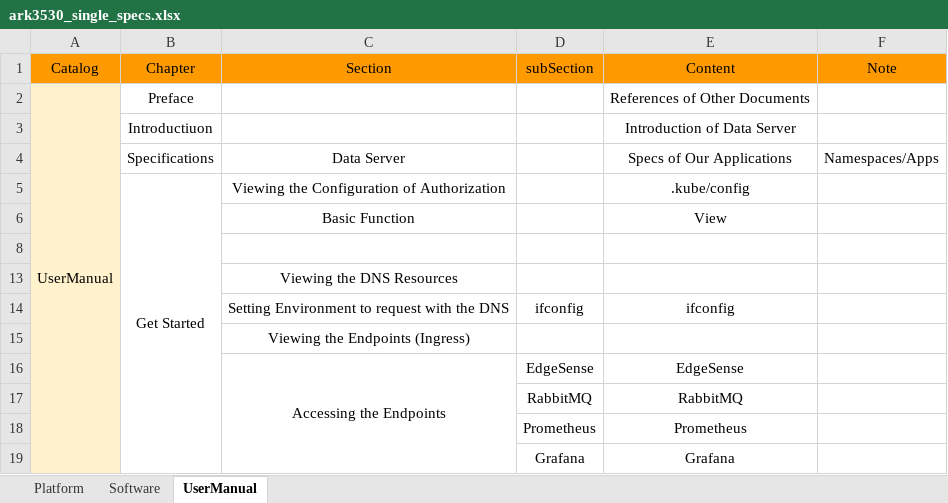
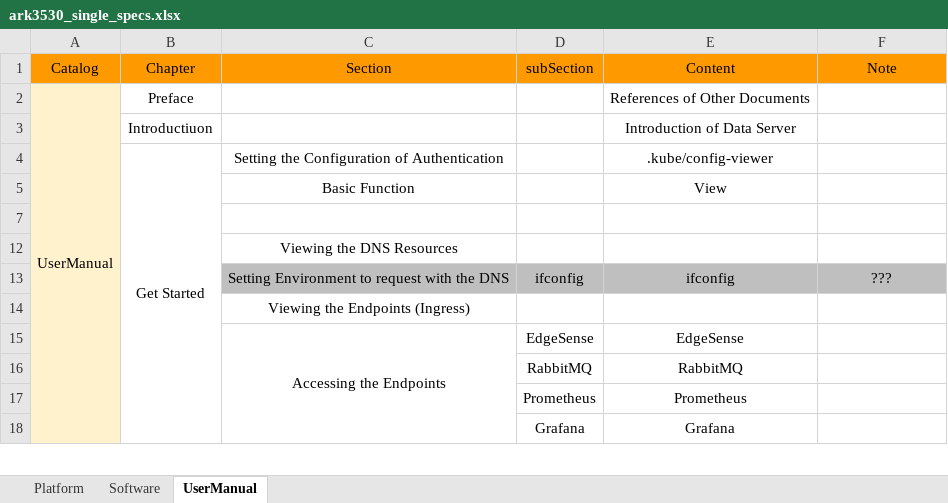
Before and after one commit to TsubasaEX/Tracks, an Excel workbook: spec/ark3530_single_specs.xlsx, sheet UserManual, drawn as a sheet; only a part is shown; values as stored, in another font and other column widths than the file's, no borders; removed rows and columns are numbered as before the commit, all else as after; the diff covers the shown part only; the diff names each change by its address in the sheet, - before the commit and + after, or states it on an @@ line.

```diff
--- a/spec/ark3530_single_specs.xlsx (sheet UserManual)
+++ b/spec/ark3530_single_specs.xlsx (sheet UserManual)
-row 4:  | Specifications | Data Server |  | Specs of Our Applications | Namespaces/Apps
-C4 (Section): Viewing the Configuration of Authorization
+C4 (Section): Setting the Configuration of Authentication
-E4 (Content): .kube/config
+E4 (Content): .kube/config-viewer
-C13:F13 fill: none
+C13:F13 fill: #BFBFBF
-F13 (Note): (empty)
+F13 (Note): ???
```
Also changed, not shown: 17 added rows, 2 removed rows and 1 edited cell elsewhere in this sheet, sheet Software, sheet Platform, 1 other file.
